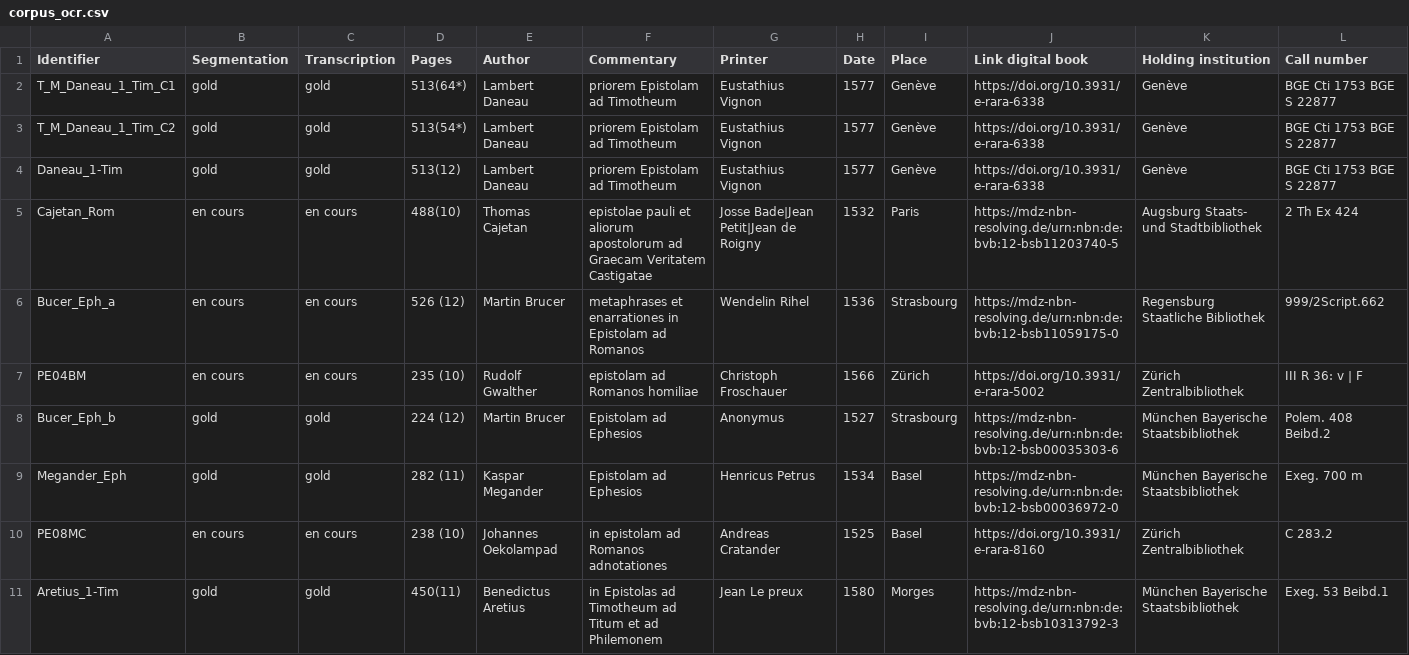
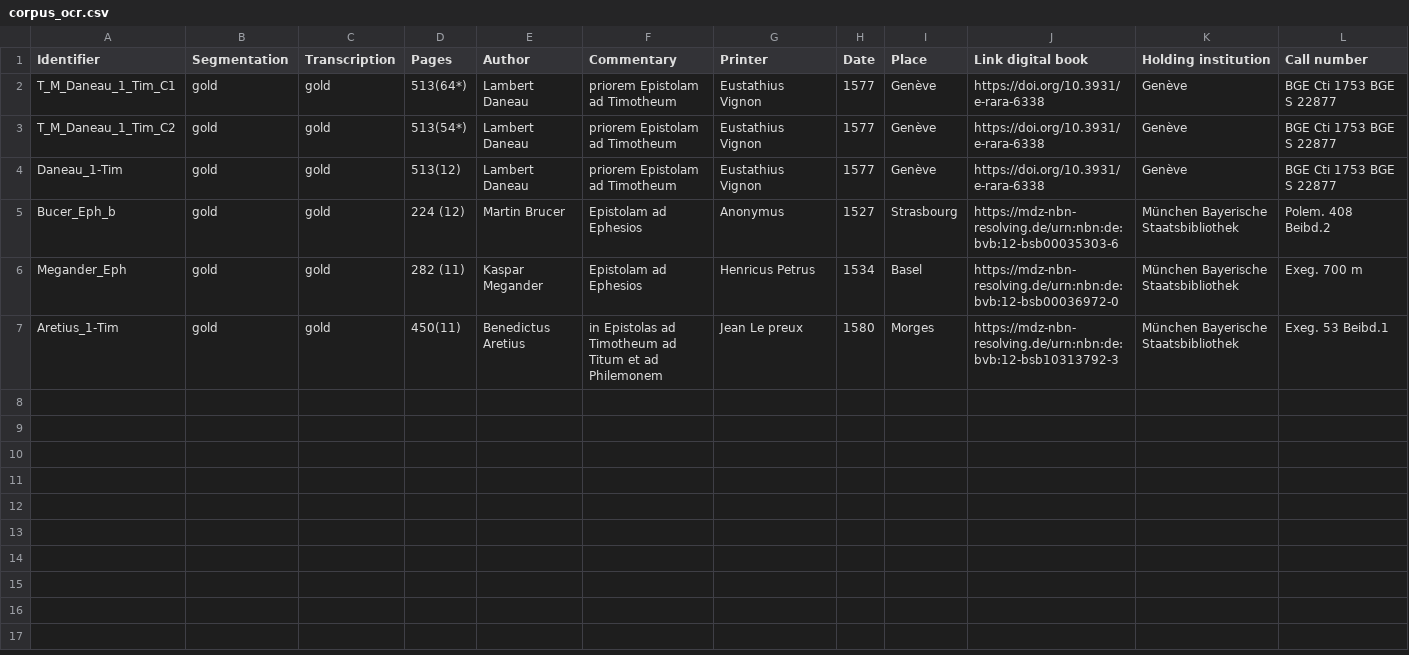
Before and after one commit to FourbeFlo/Lambertus, a CSV file: corpus_ocr.csv, drawn as a sheet; the diff names each change by its address in the sheet, - before the commit and + after, or states it on an @@ line.

Commit message:
Update corpus_ocr.csv
restricted corpus for ocr training

```diff
--- a/corpus_ocr.csv
+++ b/corpus_ocr.csv
-row 5: Cajetan_Rom | en cours | en cours | 488(10) | Thomas Cajetan | epistolae pauli et aliorum apostolorum ad Graecam Veritatem Castigatae | Josse Bade|Jean Petit|Jean de Roigny | 1532 | Paris | https://mdz-nbn-resolving.de/urn:nbn:de:bvb:12-bsb11203740-5 | Augsburg Staats- und Stadtbibliothek | 2 Th Ex 424
-row 6: Bucer_Eph_a | en cours | en cours | 526 (12) | Martin Brucer | metaphrases et enarrationes in Epistolam ad Romanos | Wendelin Rihel | 1536 | Strasbourg | https://mdz-nbn-resolving.de/urn:nbn:de:bvb:12-bsb11059175-0 | Regensburg Staatliche Bibliothek | 999/2Script.662
-row 7: PE04BM | en cours | en cours | 235 (10) | Rudolf Gwalther | epistolam ad Romanos homiliae | Christoph Froschauer | 1566 | Zürich | https://doi.org/10.3931/e-rara-5002 | Zürich Zentralbibliothek | III R 36: v | F
-row 10: PE08MC | en cours | en cours | 238 (10) | Johannes Oekolampad | in epistolam ad Romanos adnotationes | Andreas Cratander | 1525 | Basel | https://doi.org/10.3931/e-rara-8160 | Zürich Zentralbibliothek | C 283.2
```
